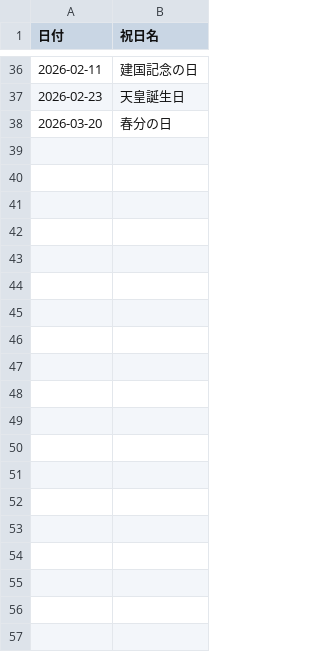
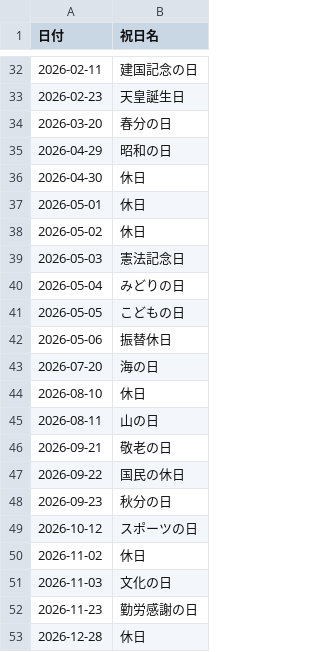
Before and after one commit to jca02266/holiday, a CSV file: 2025.csv, drawn as a sheet; only a part is shown, gaps mark what is left out; the diff covers the shown part only.

Commit message:
Update 2026

```diff
--- a/2025.csv
+++ b/2025.csv
@@ -38 +34,20 @@
 2026-03-20,春分の日
+2026-04-29,昭和の日
+2026-04-30,休日
+2026-05-01,休日
+2026-05-02,休日
+2026-05-03,憲法記念日
+2026-05-04,みどりの日
+2026-05-05,こどもの日
+2026-05-06,振替休日
+2026-07-20,海の日
+2026-08-10,休日
+2026-08-11,山の日
+2026-09-21,敬老の日
+2026-09-22,国民の休日
+2026-09-23,秋分の日
+2026-10-12,スポーツの日
+2026-11-02,休日
+2026-11-03,文化の日
+2026-11-23,勤労感謝の日
+2026-12-28,休日
```
Also changed, not shown: 10 added rows and 4 removed rows elsewhere in this file.
